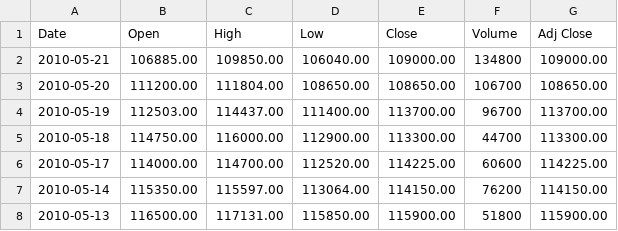
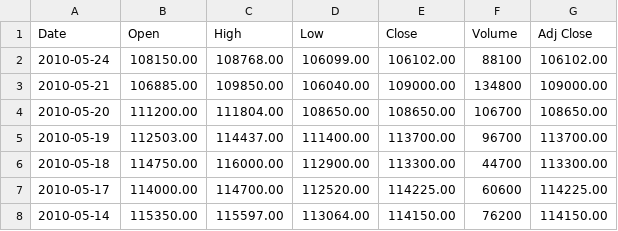
Before and after one commit to icco/CSC458, a CSV file: 12Lab/stocks/Brk.A.csv, drawn as a sheet; only a part is shown; the shorter side is filled out with more unchanged rows.

Commit message:
Whoops. Don't need old data

```diff
--- a/12Lab/stocks/Brk.A.csv
+++ b/12Lab/stocks/Brk.A.csv
@@ -1,2 +1,3 @@
 Date,Open,High,Low,Close,Volume,Adj Close
+2010-05-24,108150.00,108768.00,106099.00,106102.00,88100,106102.00
 2010-05-21,106885.00,109850.00,106040.00,109000.00,134800,109000.00
```
Also changed, not shown: 12Lab/stocks/Brk.B.csv, 12Lab/stocks/CVR.csv, 27 other files.
